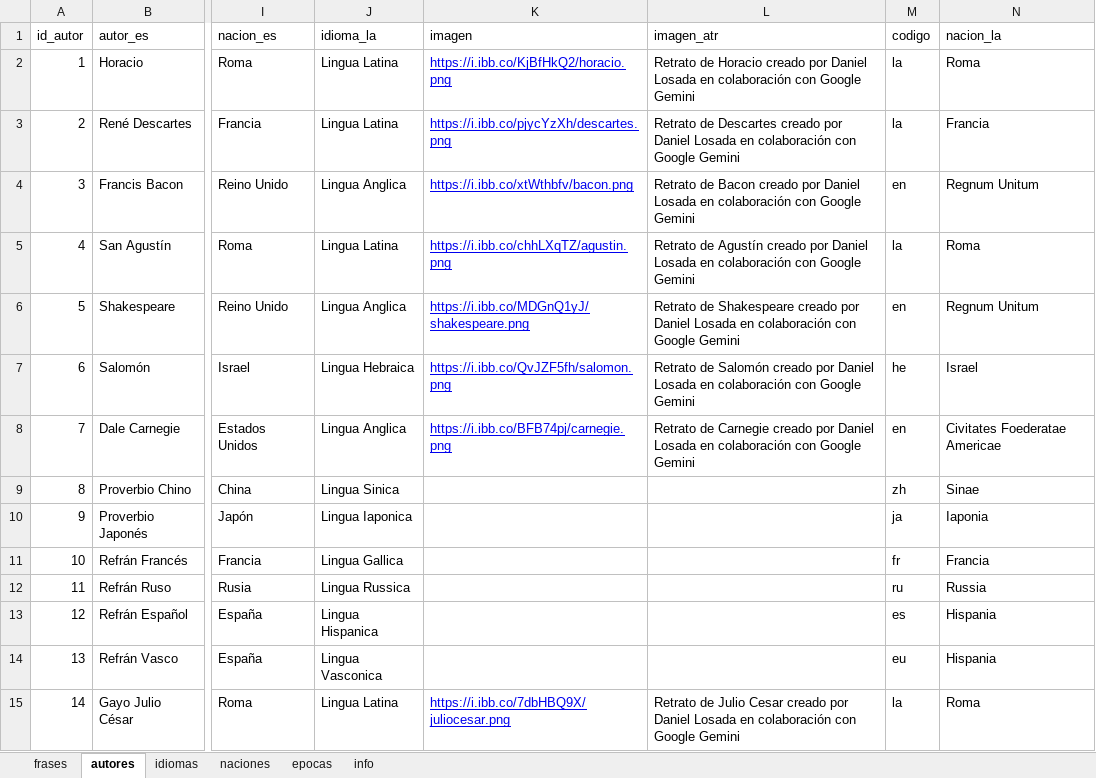
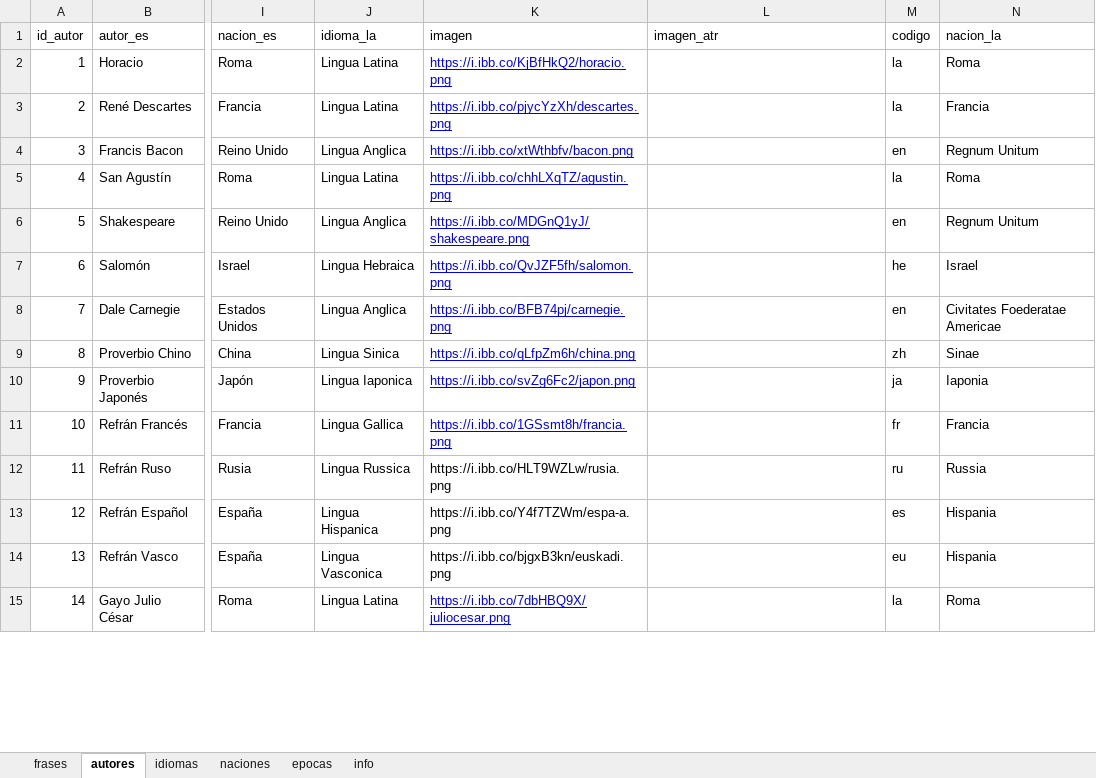
Before and after one commit to danloi2/sententia, an Excel workbook: db/esaldi.xlsx, sheet autores, drawn as a sheet; only a part is shown, gaps mark what is left out; values as stored, in another font and other column widths than the file's, no borders; table styles not drawn; the diff covers the shown part only; the diff names each change by its address in the sheet, - before the commit and + after, or states it on an @@ line.

```diff
--- a/db/esaldi.xlsx (sheet autores)
+++ b/db/esaldi.xlsx (sheet autores)
-L2 (imagen_atr): Retrato de Horacio creado por Daniel Losada en colaboración con Google Gemini
+L2 (imagen_atr): (empty)
-L3 (imagen_atr): Retrato de Descartes creado por Daniel Losada en colaboración con Google Gemini
+L3 (imagen_atr): (empty)
-L4 (imagen_atr): Retrato de Bacon creado por Daniel Losada en colaboración con Google Gemini
+L4 (imagen_atr): (empty)
-L5 (imagen_atr): Retrato de Agustín creado por Daniel Losada en colaboración con Google Gemini
+L5 (imagen_atr): (empty)
-L6 (imagen_atr): Retrato de Shakespeare creado por Daniel Losada en colaboración con Google Gemini
+L6 (imagen_atr): (empty)
-L7 (imagen_atr): Retrato de Salomón creado por Daniel Losada en colaboración con Google Gemini
+L7 (imagen_atr): (empty)
-L8 (imagen_atr): Retrato de Carnegie creado por Daniel Losada en colaboración con Google Gemini
+L8 (imagen_atr): (empty)
-K9 (imagen): (empty)
+K9 (imagen): https://i.ibb.co/qLfpZm6h/china.png
-K10 (imagen): (empty)
+K10 (imagen): https://i.ibb.co/svZg6Fc2/japon.png
-K11 (imagen): (empty)
+K11 (imagen): https://i.ibb.co/1GSsmt8h/francia.png
-K12 (imagen): (empty)
+K12 (imagen): https://i.ibb.co/HLT9WZLw/rusia.png
-K13 (imagen): (empty)
+K13 (imagen): https://i.ibb.co/Y4f7TZWm/espa-a.png
-K14 (imagen): (empty)
+K14 (imagen): https://i.ibb.co/bjgxB3kn/euskadi.png
-L15 (imagen_atr): Retrato de Julio Cesar creado por Daniel Losada en colaboración con Google Gemini
+L15 (imagen_atr): (empty)
```
Also changed, not shown: 142 edited cells elsewhere in this sheet, sheet frases, sheet idiomas, 2 other files.
